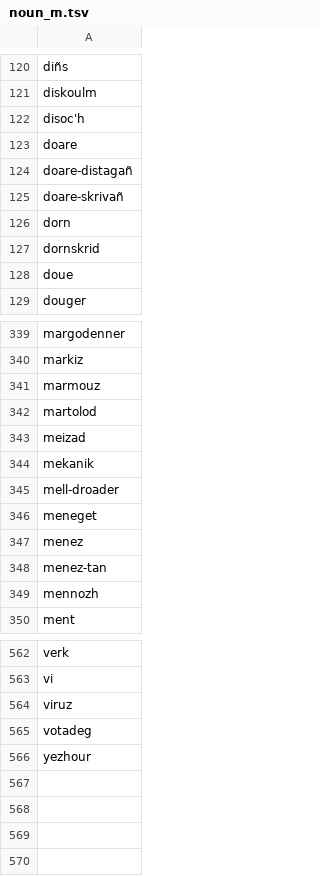
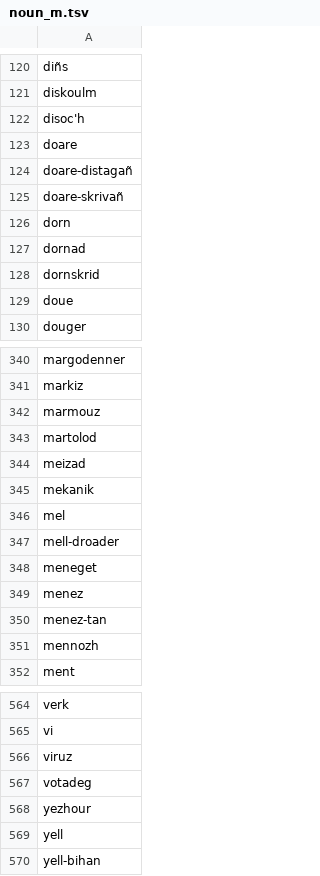
Before and after one commit to gweltou/ostilhou, a TSV file: ostilhou/dicts/noun_m.tsv, drawn as a sheet; only a part is shown, gaps mark what is left out.

```diff
--- a/ostilhou/dicts/noun_m.tsv
+++ b/ostilhou/dicts/noun_m.tsv
@@ -126,2 +126,3 @@ doare-skrivañ
 dorn
+dornad
 dornskrid
@@ -344,2 +345,3 @@ meizad
 mekanik
+mel
 mell-droader
@@ -566 +568,3 @@ votadeg
 yezhour
+yell
+yell-bihan
```
Also changed, not shown: ostilhou/asr/lexicon_add.tsv, ostilhou/dicts/noun_f.tsv, 8 other files.
